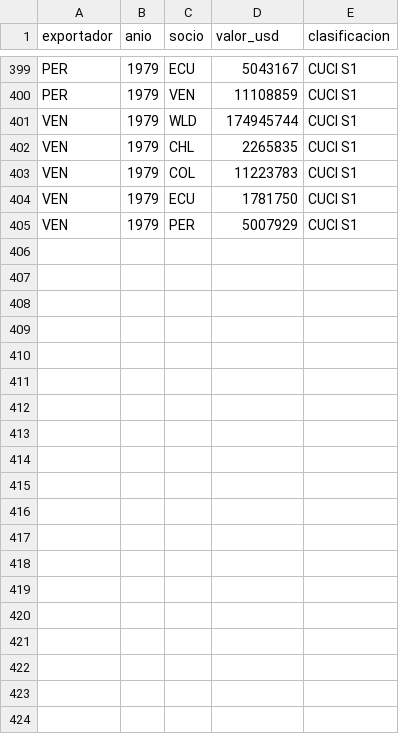
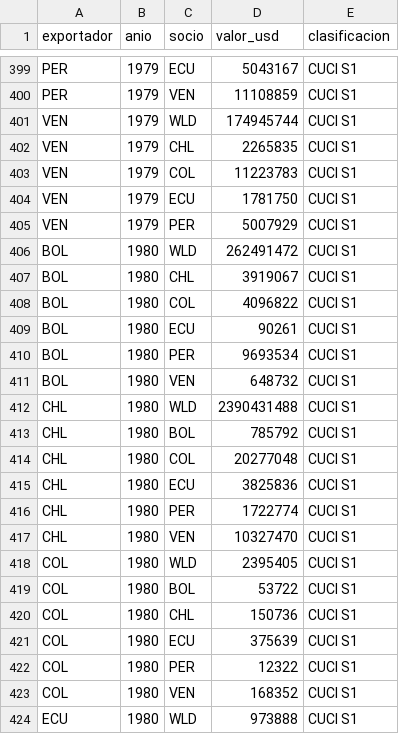
Before and after one commit to OposicionTCEE/temario, a CSV file: Ejercicio-3/Parte-B/3.B.35/Code/datos/division68_cuci.csv, drawn as a sheet; only a part is shown, gaps mark what is left out; the diff covers the shown part only.

Commit message:
Marcelo: cambios propios, guardados antes de una acción de Claude (3.B.35)

```diff
--- a/Ejercicio-3/Parte-B/3.B.35/Code/datos/division68_cuci.csv
+++ b/Ejercicio-3/Parte-B/3.B.35/Code/datos/division68_cuci.csv
@@ -405 +405,20 @@ VEN,1979,ECU,1781750,CUCI S1
 VEN,1979,PER,5007929,CUCI S1
+BOL,1980,WLD,262491472,CUCI S1
+BOL,1980,CHL,3919067,CUCI S1
+BOL,1980,COL,4096822,CUCI S1
+BOL,1980,ECU,90261,CUCI S1
+BOL,1980,PER,9693534,CUCI S1
+BOL,1980,VEN,648732,CUCI S1
+CHL,1980,WLD,2390431488,CUCI S1
+CHL,1980,BOL,785792,CUCI S1
+CHL,1980,COL,20277048,CUCI S1
+CHL,1980,ECU,3825836,CUCI S1
+CHL,1980,PER,1722774,CUCI S1
+CHL,1980,VEN,10327470,CUCI S1
+COL,1980,WLD,2395405,CUCI S1
+COL,1980,BOL,53722,CUCI S1
+COL,1980,CHL,150736,CUCI S1
+COL,1980,ECU,375639,CUCI S1
+COL,1980,PER,12322,CUCI S1
+COL,1980,VEN,168352,CUCI S1
+ECU,1980,WLD,973888,CUCI S1
```
Also changed, not shown: 15 added rows elsewhere in this file.
